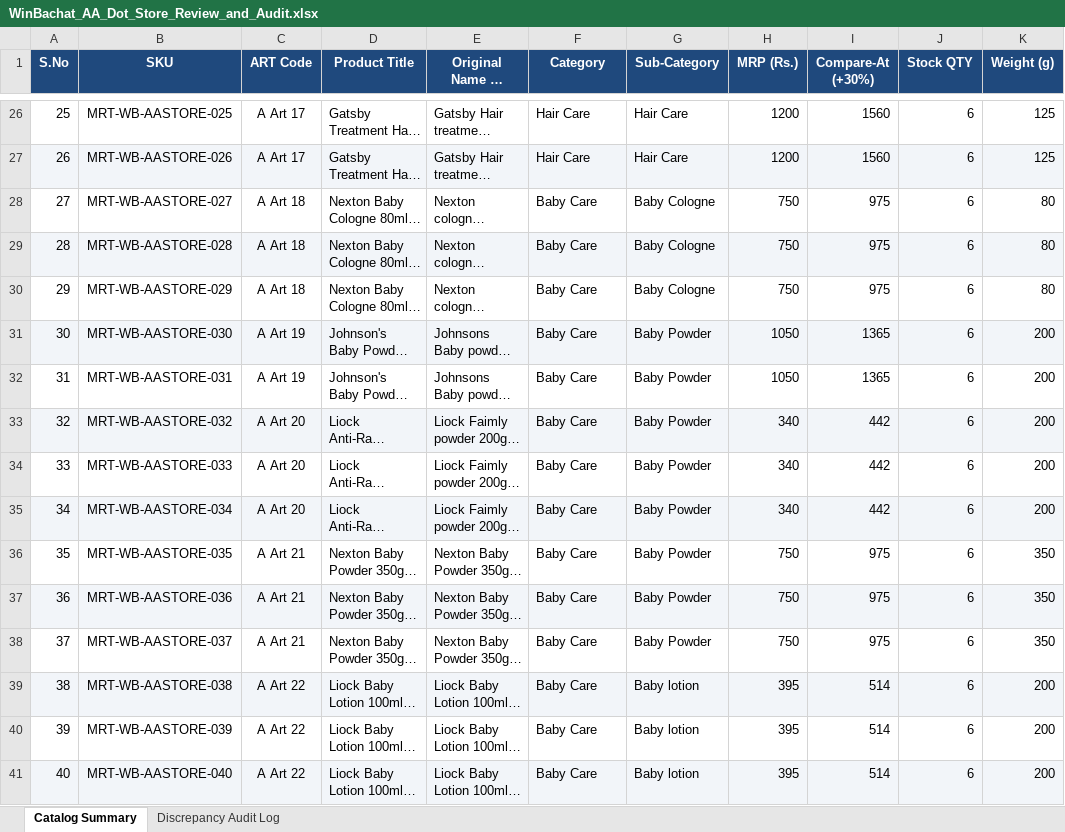
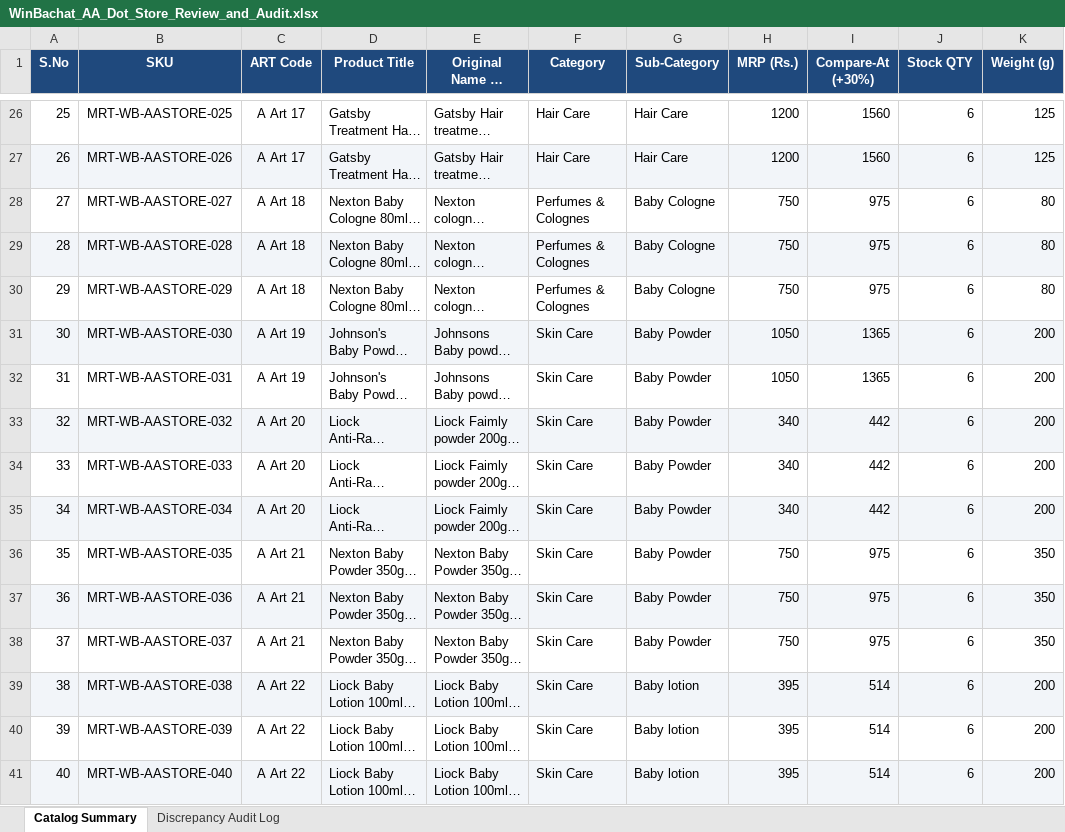
Before and after one commit to mrfantastic05678/shopify-products, an Excel workbook: WinBachat_AA_Dot_Store_Review_and_Audit.xlsx, sheet Catalog Summary, drawn as a sheet; only a part is shown, gaps mark what is left out; long unchanged cells end in …; values as stored, in another font and other column widths than the file's, no borders; the diff covers the shown part only; the diff names each change by its address in the sheet, - before the commit and + after, or states it on an @@ line.

Commit message:
Fix Shopify Product Category taxonomy compliance (100% valid) and document taxonomy standards in shopify-catalog-ops skill

```diff
--- a/WinBachat_AA_Dot_Store_Review_and_Audit.xlsx (sheet Catalog Summary)
+++ b/WinBachat_AA_Dot_Store_Review_and_Audit.xlsx (sheet Catalog Summary)
-F28:F30 (Category): Baby Care
+F28:F30 (Category): Perfumes & Colognes
-F31:F41 (Category): Baby Care
+F31:F41 (Category): Skin Care
```
Also changed, not shown: 74 edited cells elsewhere in this sheet, 7 other files.
